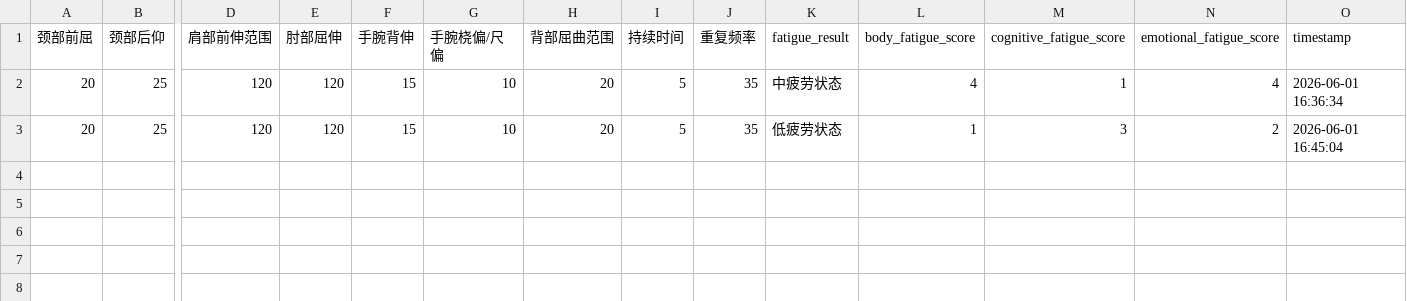
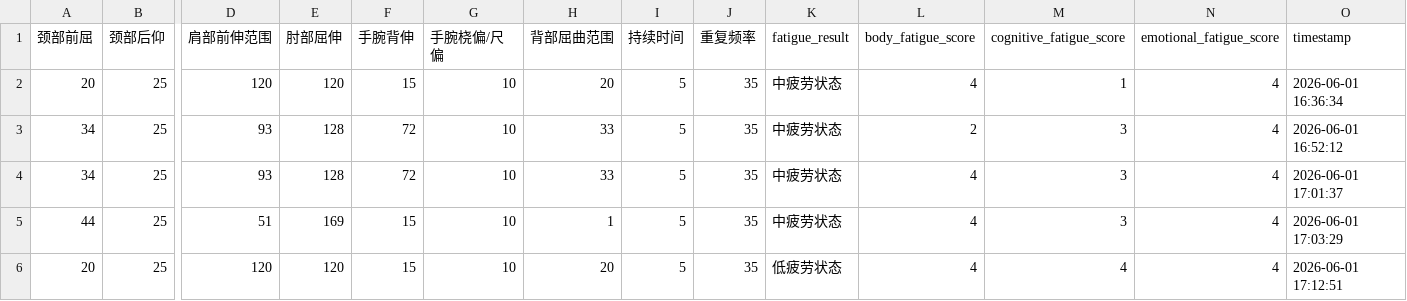
Before and after one commit to xantoxia/blank-app-1, a CSV file: fatigue_data.csv, drawn as a sheet; only a part is shown, gaps mark what is left out; addresses are those after the commit; rows hold the shown columns only; the diff names each change by its address in the sheet, - before the commit and + after, or states it on an @@ line.

Commit message:
Add new fatigue data with timestamp

```diff
--- a/fatigue_data.csv
+++ b/fatigue_data.csv
+row 3: 34 | 25 | 93 | 128 | 72 | 10 | 33 | 5 | 35 | 中疲劳状态 | 2 | 3 | 4 | 2026-06-01 16:52:12
+row 4: 34 | 25 | 93 | 128 | 72 | 10 | 33 | 5 | 35 | 中疲劳状态 | 4 | 3 | 4 | 2026-06-01 17:01:37
+row 5: 44 | 25 | 51 | 169 | 15 | 10 | 1 | 5 | 35 | 中疲劳状态 | 4 | 3 | 4 | 2026-06-01 17:03:29
-L6 (body_fatigue_score): 1
+L6 (body_fatigue_score): 4
-M6 (cognitive_fatigue_score): 3
+M6 (cognitive_fatigue_score): 4
-N6 (emotional_fatigue_score): 2
+N6 (emotional_fatigue_score): 4
-O6 (timestamp): 2026-06-01 16:45:04
+O6 (timestamp): 2026-06-01 17:12:51
```
